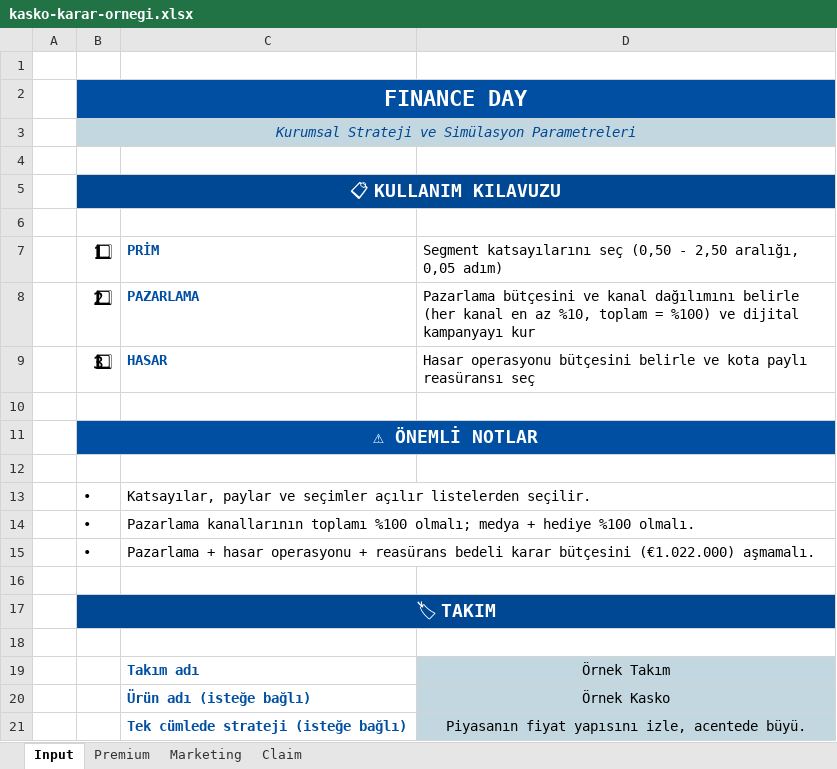
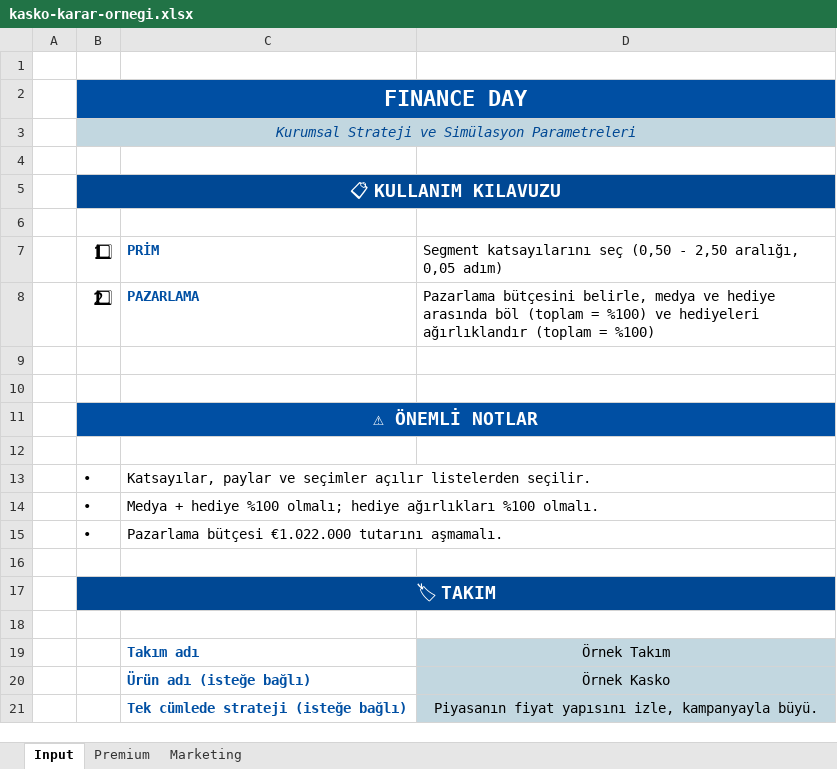
Before and after one commit to demireleren877/insurersleague, an Excel workbook: dist/samples/kasko-karar-ornegi.xlsx, sheet Input, drawn as a sheet; values as stored, in another font and other column widths than the file's, no borders; 2 other sheets too large or unreadable and not compared; the diff names each change by its address in the sheet, - before the commit and + after, or states it on an @@ line.

```diff
--- a/dist/samples/kasko-karar-ornegi.xlsx (sheet Input)
+++ b/dist/samples/kasko-karar-ornegi.xlsx (sheet Input)
-sheet tab: Claim
-D8: Pazarlama bütçesini ve kanal dağılımını belirle (her kanal en az %10, toplam = %100) ve dijital kampanyayı kur
+D8: Pazarlama bütçesini belirle, medya ve hediye arasında böl (toplam = %100) ve hediyeleri ağırlıklandır (toplam = %100)
-row 9:  | 3⃣ | HASAR | Hasar operasyonu bütçesini belirle ve kota paylı reasüransı seç
+row 9: (empty)
-C14: Pazarlama kanallarının toplamı %100 olmalı; medya + hediye %100 olmalı.
+C14: Medya + hediye %100 olmalı; hediye ağırlıkları %100 olmalı.
-C15: Pazarlama + hasar operasyonu + reasürans bedeli karar bütçesini (€1.022.000) aşmamalı.
+C15: Pazarlama bütçesi €1.022.000 tutarını aşmamalı.
-D21: …yapısını izle, acentede büyü.
+D21: …yapısını izle, kampanyayla büyü.
```
Also changed, not shown: dist/samples/casco-decision-sample.xlsx, ornek-takimlar/kartal-sigorta.xlsx, 40 other files.
